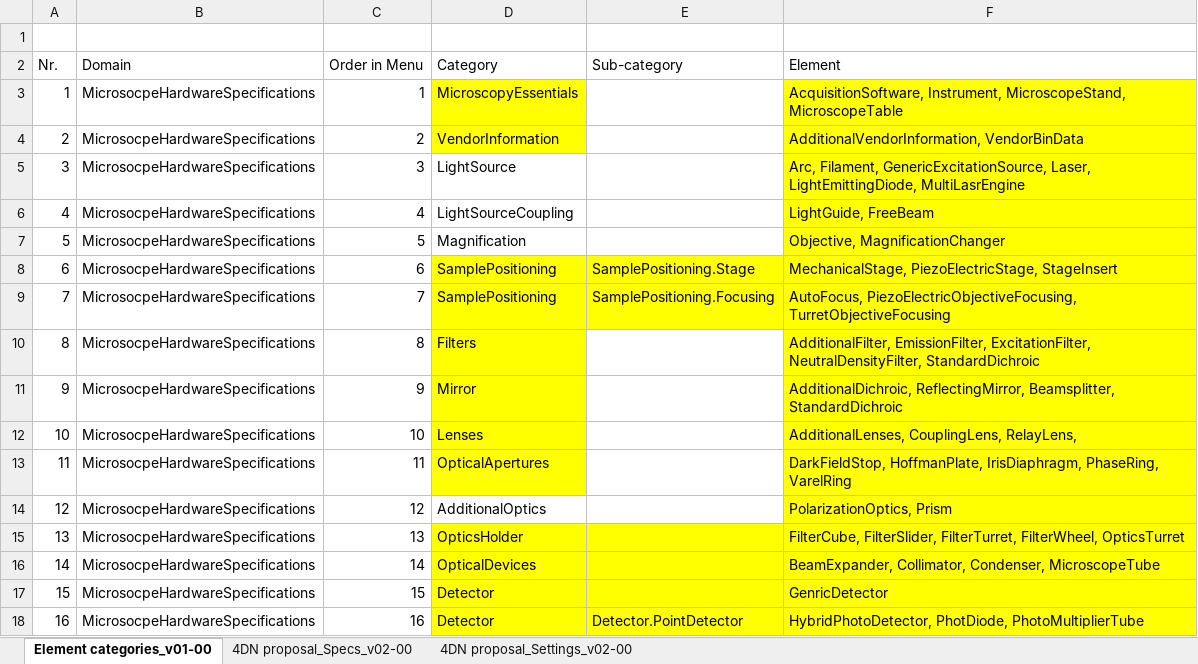
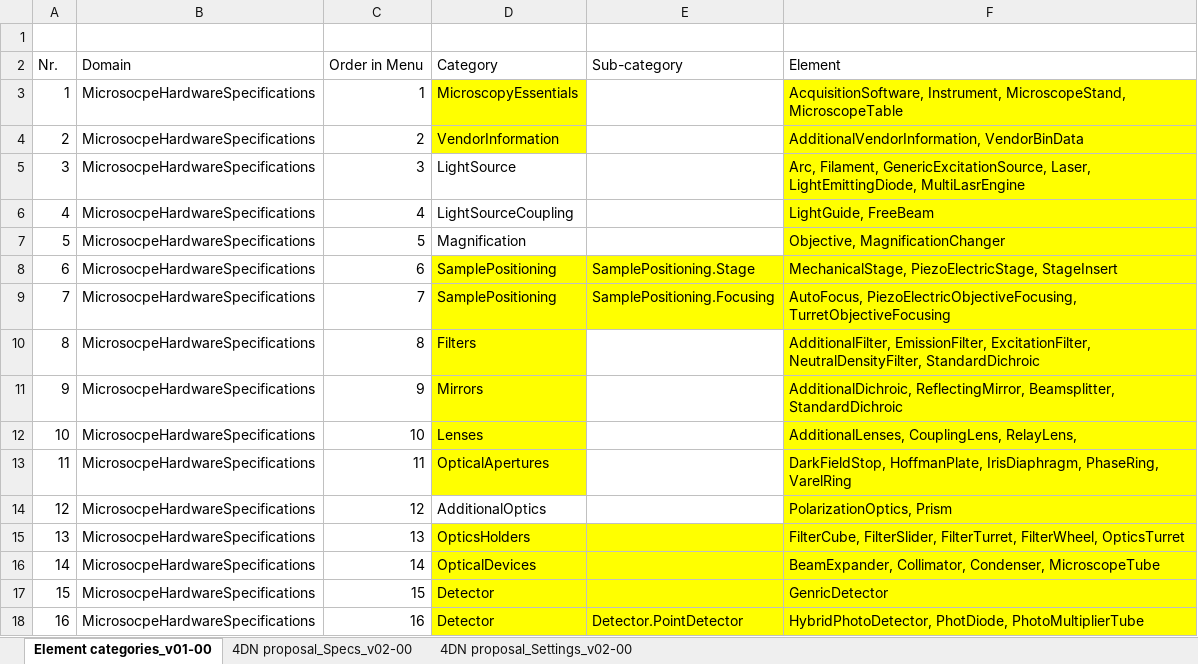
Before and after one commit to WU-BIMAC/NBOMicroscopyMetadataSpecs, an Excel workbook: Model/in progress/v02-00/4DN-BINA-OME_Microscopy Metadata_CORE+BASIC.xlsx, sheet Element categories_v01-00, drawn as a sheet; only a part is shown; values as stored, in another font and other column widths than the file's, no borders; table styles not drawn; the diff names each change by its address in the sheet, - before the commit and + after, or states it on an @@ line.

Commit message:
Several changes in the model

```diff
--- a/Model/in progress/v02-00/4DN-BINA-OME_Microscopy Metadata_CORE+BASIC.xlsx (sheet Element categories_v01-00)
+++ b/Model/in progress/v02-00/4DN-BINA-OME_Microscopy Metadata_CORE+BASIC.xlsx (sheet Element categories_v01-00)
-D11 (Category): Mirror
+D11 (Category): Mirrors
-D15 (Category): OpticsHolder
+D15 (Category): OpticsHolders
```
Also changed, not shown: 12 other files.
